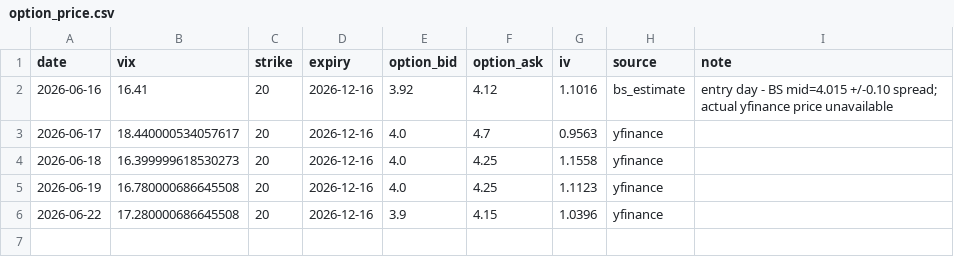
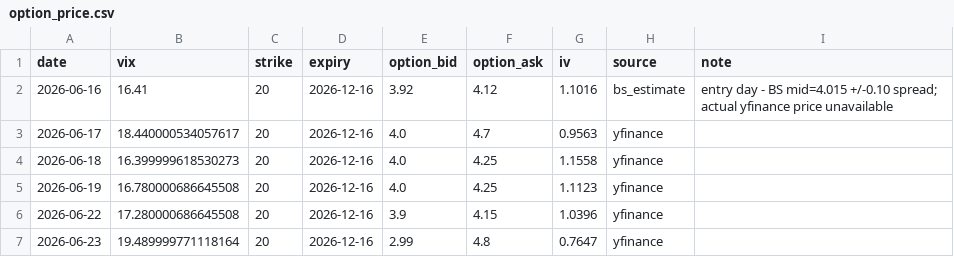
Before and after one commit to laimanto/vix, a CSV file: data/option_price.csv, drawn as a sheet; the diff names each change by its address in the sheet, - before the commit and + after, or states it on an @@ line.

```diff
--- a/data/option_price.csv
+++ b/data/option_price.csv
+row 7: 2026-06-23 | 19.489999771118164 | 20 | 2026-12-16 | 2.99 | 4.8 | 0.7647 | yfinance
```
Also changed, not shown: data/daily_log.csv, 2 other files.
